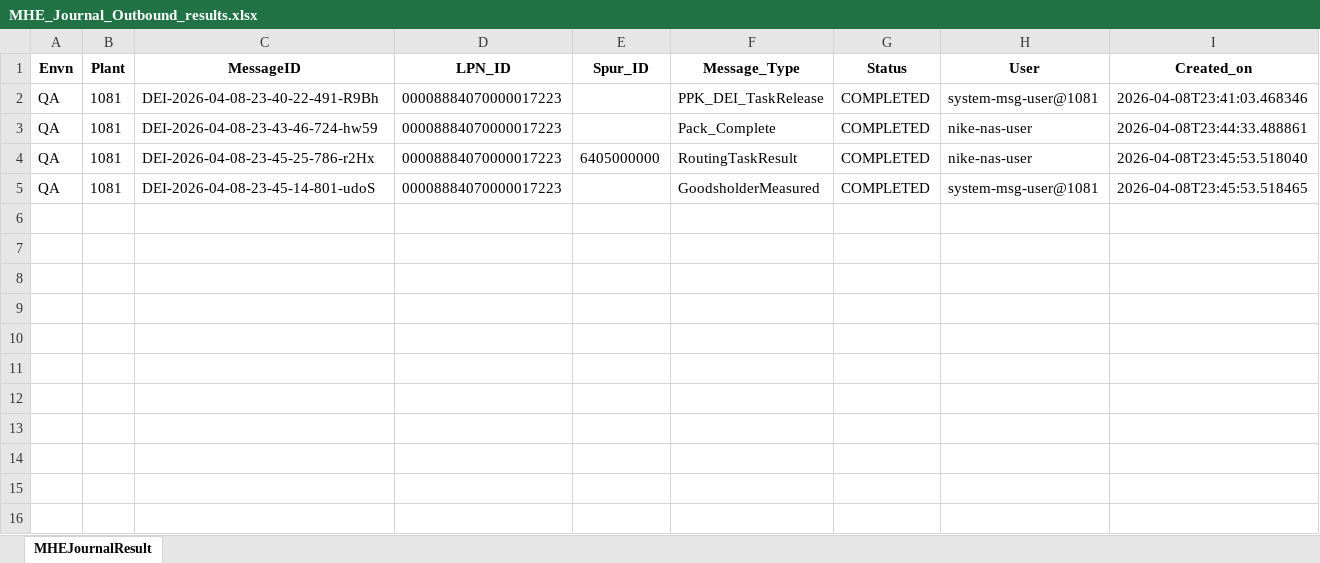
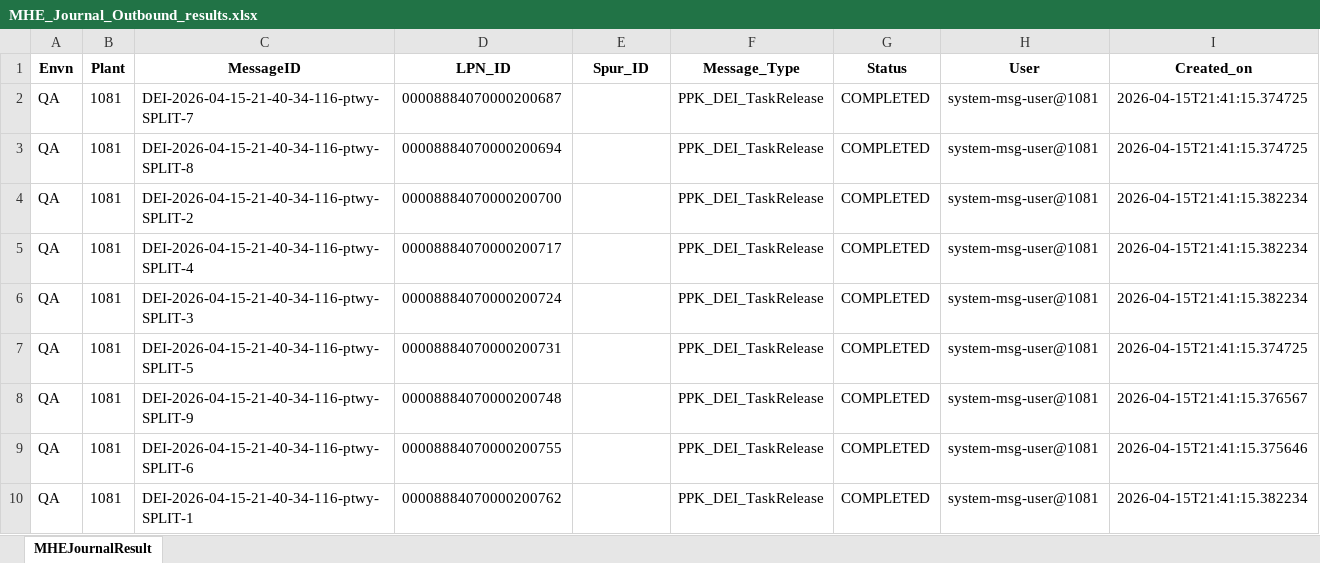
Before and after one commit to Vino0585/Nike, an Excel workbook: J30/Output_files/MHE_Journal_Outbound_results.xlsx, sheet MHEJournalResult, drawn as a sheet; values as stored, in another font and other column widths than the file's, no borders; removed rows and columns are numbered as before the commit, all else as after; the diff names each change by its address in the sheet, - before the commit and + after, or states it on an @@ line.

```diff
--- a/J30/Output_files/MHE_Journal_Outbound_results.xlsx (sheet MHEJournalResult)
+++ b/J30/Output_files/MHE_Journal_Outbound_results.xlsx (sheet MHEJournalResult)
+row 2: QA | 1081 | DEI-2026-04-15-21-40-34-116-ptwy-SPLIT-7 | 00008884070000200687 |  | PPK_DEI_TaskRelease | COMPLETED | system-msg-user@1081 | 2026-04-15T21:41:15.374725
+row 3: QA | 1081 | DEI-2026-04-15-21-40-34-116-ptwy-SPLIT-8 | 00008884070000200694 |  | PPK_DEI_TaskRelease | COMPLETED | system-msg-user@1081 | 2026-04-15T21:41:15.374725
-C4 (MessageID): DEI-2026-04-08-23-40-22-491-R9Bh
+C4 (MessageID): DEI-2026-04-15-21-40-34-116-ptwy-SPLIT-2
-D4 (LPN_ID): 00008884070000017223
+D4 (LPN_ID): 00008884070000200700
-I4 (Created_on): 2026-04-08T23:41:03.468346
+I4 (Created_on): 2026-04-15T21:41:15.382234
-C5 (MessageID): DEI-2026-04-08-23-43-46-724-hw59
+C5 (MessageID): DEI-2026-04-15-21-40-34-116-ptwy-SPLIT-4
-D5 (LPN_ID): 00008884070000017223
+D5 (LPN_ID): 00008884070000200717
-F5 (Message_Type): Pack_Complete
+F5 (Message_Type): PPK_DEI_TaskRelease
-H5 (User): nike-nas-user
+H5 (User): system-msg-user@1081
-I5 (Created_on): 2026-04-08T23:44:33.488861
+I5 (Created_on): 2026-04-15T21:41:15.382234
-row 4: QA | 1081 | DEI-2026-04-08-23-45-25-786-r2Hx | 00008884070000017223 | 6405000000 | RoutingTaskResult | COMPLETED | nike-nas-user | 2026-04-08T23:45:53.518040
-C6 (MessageID): DEI-2026-04-08-23-45-14-801-udoS
+C6 (MessageID): DEI-2026-04-15-21-40-34-116-ptwy-SPLIT-3
-D6 (LPN_ID): 00008884070000017223
+D6 (LPN_ID): 00008884070000200724
-F6 (Message_Type): GoodsholderMeasured
+F6 (Message_Type): PPK_DEI_TaskRelease
-I6 (Created_on): 2026-04-08T23:45:53.518465
+I6 (Created_on): 2026-04-15T21:41:15.382234
+row 7: QA | 1081 | DEI-2026-04-15-21-40-34-116-ptwy-SPLIT-5 | 00008884070000200731 |  | PPK_DEI_TaskRelease | COMPLETED | system-msg-user@1081 | 2026-04-15T21:41:15.374725
+row 8: QA | 1081 | DEI-2026-04-15-21-40-34-116-ptwy-SPLIT-9 | 00008884070000200748 |  | PPK_DEI_TaskRelease | COMPLETED | system-msg-user@1081 | 2026-04-15T21:41:15.376567
+row 9: QA | 1081 | DEI-2026-04-15-21-40-34-116-ptwy-SPLIT-6 | 00008884070000200755 |  | PPK_DEI_TaskRelease | COMPLETED | system-msg-user@1081 | 2026-04-15T21:41:15.375646
+row 10: QA | 1081 | DEI-2026-04-15-21-40-34-116-ptwy-SPLIT-1 | 00008884070000200762 |  | PPK_DEI_TaskRelease | COMPLETED | system-msg-user@1081 | 2026-04-15T21:41:15.382234
```
Also changed, not shown: J30/Input_files/Outbound_Worksheet.xlsx, J30/Output_files/Original_Order_Search.xlsx, 9 other files.
